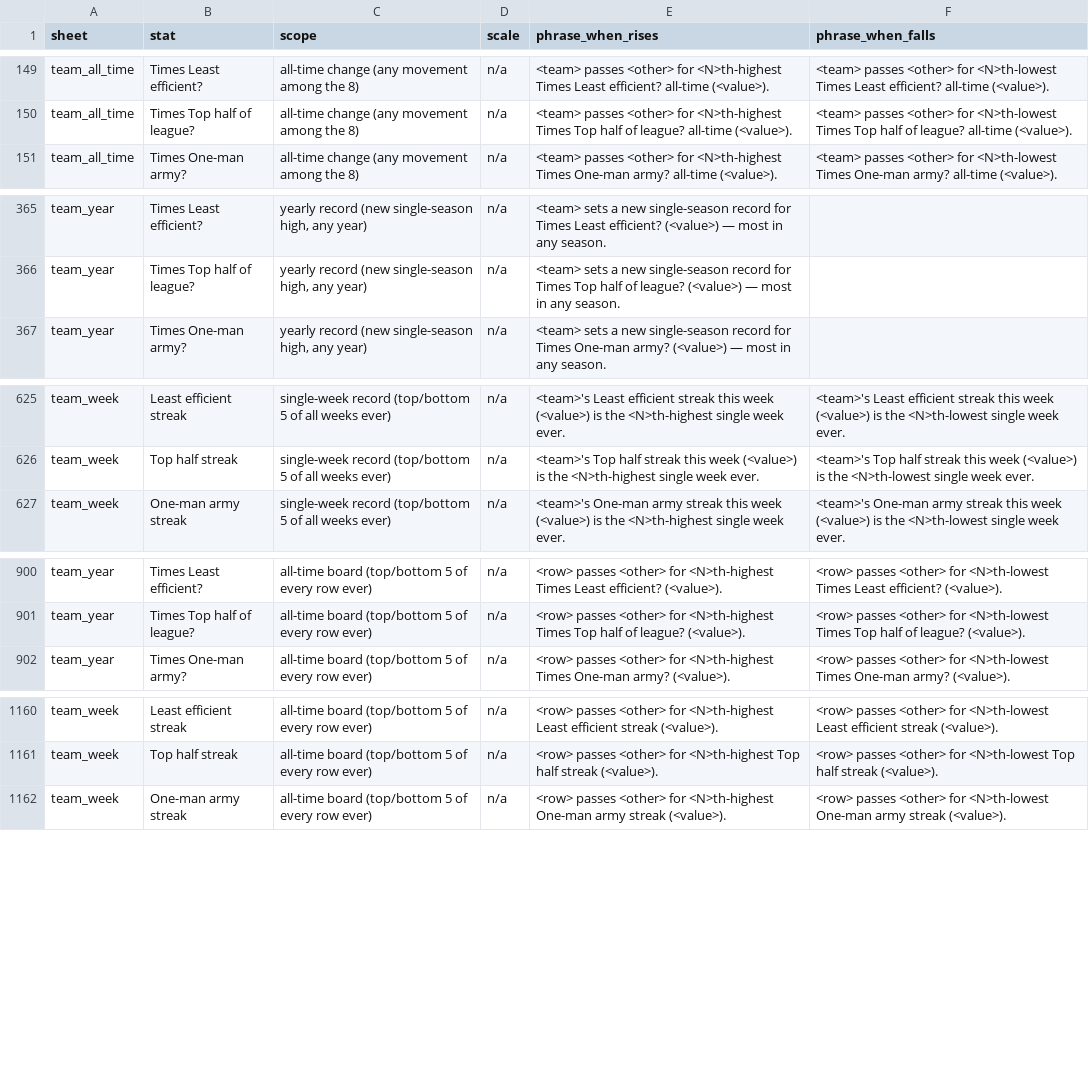
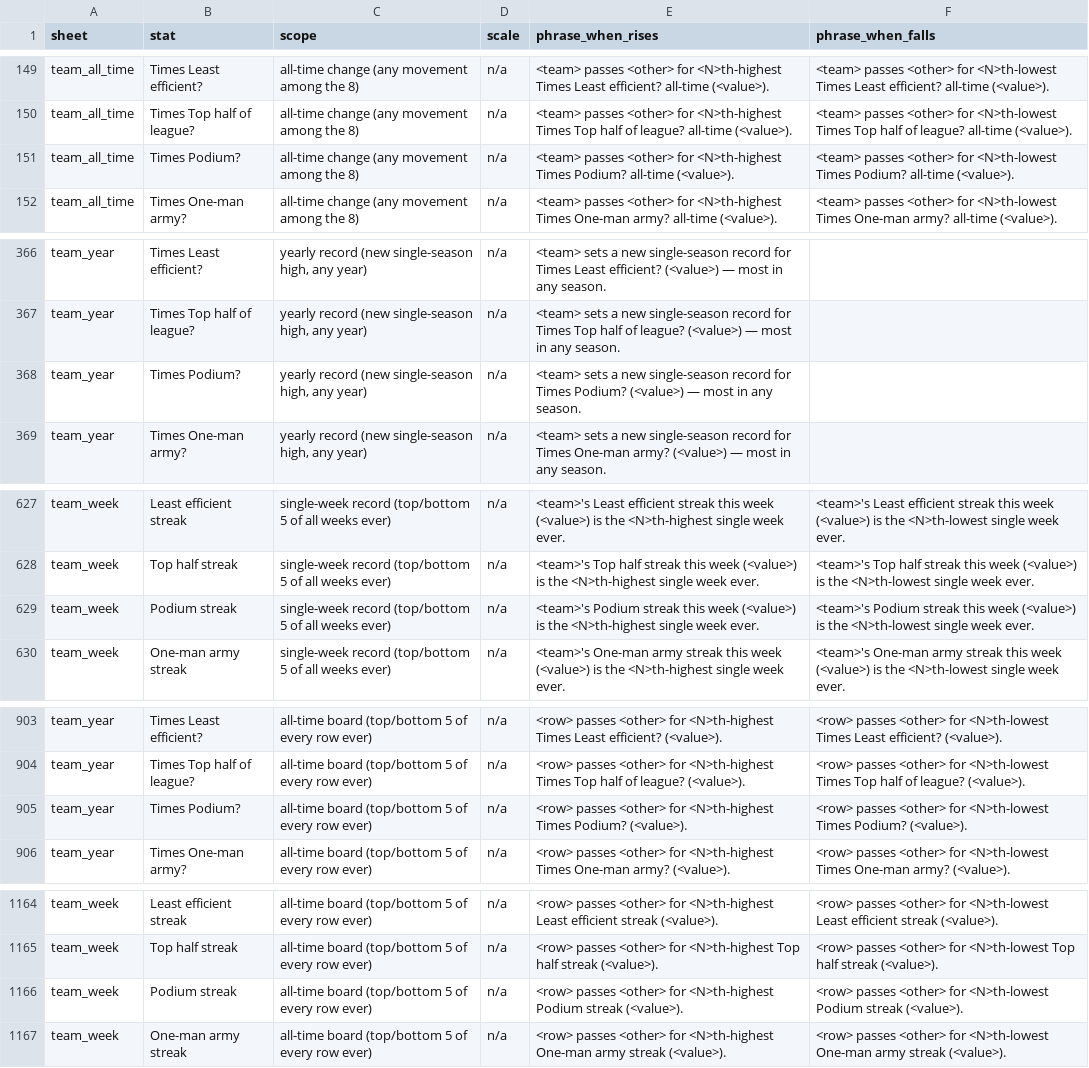
Before and after one commit to Oliverwkw/LOTG-Stats, a CSV file: plan/phase14_phrasing.csv, drawn as a sheet; only a part is shown, gaps mark what is left out.

```diff
--- a/plan/phase14_phrasing.csv
+++ b/plan/phase14_phrasing.csv
@@ -150,2 +150,3 @@ team_all_time,Times Least efficient?,all-time change (any movement among the 8),
 team_all_time,Times Top half of league?,all-time change (any movement among the 8),n/a,<team> passes <other> for <N>th-highest Times Top half of league? all-time (<value>).,<team> passes <other> for <N>th-lowest Times Top half of league? all-time (<value>).
+team_all_time,Times Podium?,all-time change (any movement among the 8),n/a,<team> passes <other> for <N>th-highest Times Podium? all-time (<value>).,<team> passes <other> for <N>th-lowest Times Podium? all-time (<value>).
 team_all_time,Times One-man army?,all-time change (any movement among the 8),n/a,<team> passes <other> for <N>th-highest Times One-man army? all-time (<value>).,<team> passes <other> for <N>th-lowest Times One-man army? all-time (<value>).
@@ -366,2 +367,3 @@ team_year,Times Least efficient?,"yearly record (new single-season high, any yea
 team_year,Times Top half of league?,"yearly record (new single-season high, any year)",n/a,<team> sets a new single-season record for Times Top half of league? (<value>) — most in any season.,
+team_year,Times Podium?,"yearly record (new single-season high, any year)",n/a,<team> sets a new single-season record for Times Podium? (<value>) — most in any season.,
 team_year,Times One-man army?,"yearly record (new single-season high, any year)",n/a,<team> sets a new single-season record for Times One-man army? (<value>) — most in any season.,
@@ -626,2 +628,3 @@ team_week,Least efficient streak,single-week record (top/bottom 5 of all weeks e
 team_week,Top half streak,single-week record (top/bottom 5 of all weeks ever),n/a,<team>'s Top half streak this week (<value>) is the <N>th-highest single week ever.,<team>'s Top half streak this week (<value>) is the <N>th-lowest single week ever.
+team_week,Podium streak,single-week record (top/bottom 5 of all weeks ever),n/a,<team>'s Podium streak this week (<value>) is the <N>th-highest single week ever.,<team>'s Podium streak this week (<value>) is the <N>th-lowest single week ever.
 team_week,One-man army streak,single-week record (top/bottom 5 of all weeks ever),n/a,<team>'s One-man army streak this week (<value>) is the <N>th-highest single week ever.,<team>'s One-man army streak this week (<value>) is the <N>th-lowest single week ever.
@@ -901,2 +904,3 @@ team_year,Times Least efficient?,all-time board (top/bottom 5 of every row ever)
 team_year,Times Top half of league?,all-time board (top/bottom 5 of every row ever),n/a,<row> passes <other> for <N>th-highest Times Top half of league? (<value>).,<row> passes <other> for <N>th-lowest Times Top half of league? (<value>).
+team_year,Times Podium?,all-time board (top/bottom 5 of every row ever),n/a,<row> passes <other> for <N>th-highest Times Podium? (<value>).,<row> passes <other> for <N>th-lowest Times Podium? (<value>).
 team_year,Times One-man army?,all-time board (top/bottom 5 of every row ever),n/a,<row> passes <other> for <N>th-highest Times One-man army? (<value>).,<row> passes <other> for <N>th-lowest Times One-man army? (<value>).
@@ -1161,2 +1165,3 @@ team_week,Least efficient streak,all-time board (top/bottom 5 of every row ever)
 team_week,Top half streak,all-time board (top/bottom 5 of every row ever),n/a,<row> passes <other> for <N>th-highest Top half streak (<value>).,<row> passes <other> for <N>th-lowest Top half streak (<value>).
+team_week,Podium streak,all-time board (top/bottom 5 of every row ever),n/a,<row> passes <other> for <N>th-highest Podium streak (<value>).,<row> passes <other> for <N>th-lowest Podium streak (<value>).
 team_week,One-man army streak,all-time board (top/bottom 5 of every row ever),n/a,<row> passes <other> for <N>th-highest One-man army streak (<value>).,<row> passes <other> for <N>th-lowest One-man army streak (<value>).
```
Also changed, not shown: plan/LOTG Plan - Sheet1.csv, 7 other files.
